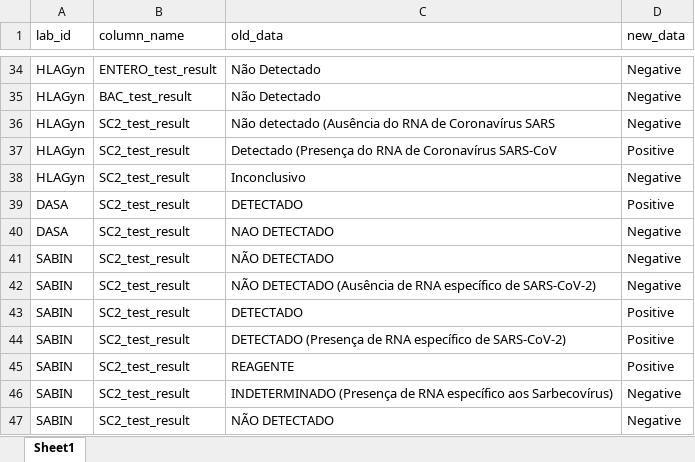
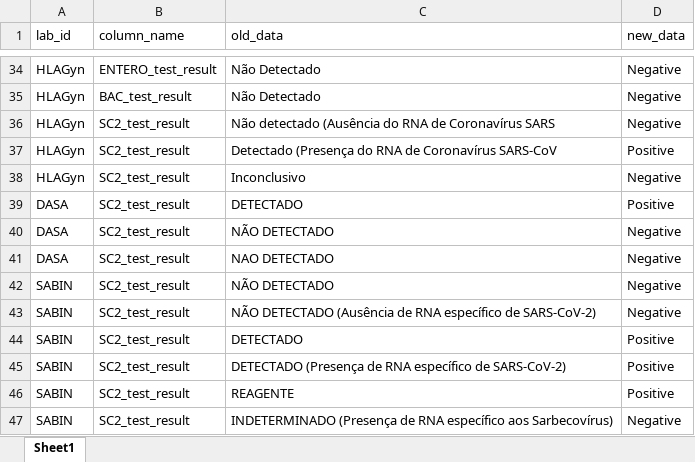
Before and after one commit to InstitutoTodosPelaSaude/respat, an Excel workbook: data/fix_values.xlsx, sheet Sheet1, drawn as a sheet; only a part is shown, gaps mark what is left out; the shorter side is filled out with more unchanged rows; values as stored, in another font and other column widths than the file's, no borders; the diff names each change by its address in the sheet, - before the commit and + after, or states it on an @@ line.

Commit message:
Update fix_values.xlsx

```diff
--- a/data/fix_values.xlsx (sheet Sheet1)
+++ b/data/fix_values.xlsx (sheet Sheet1)
+row 40: DASA | SC2_test_result | NÃO DETECTADO | Negative
```
